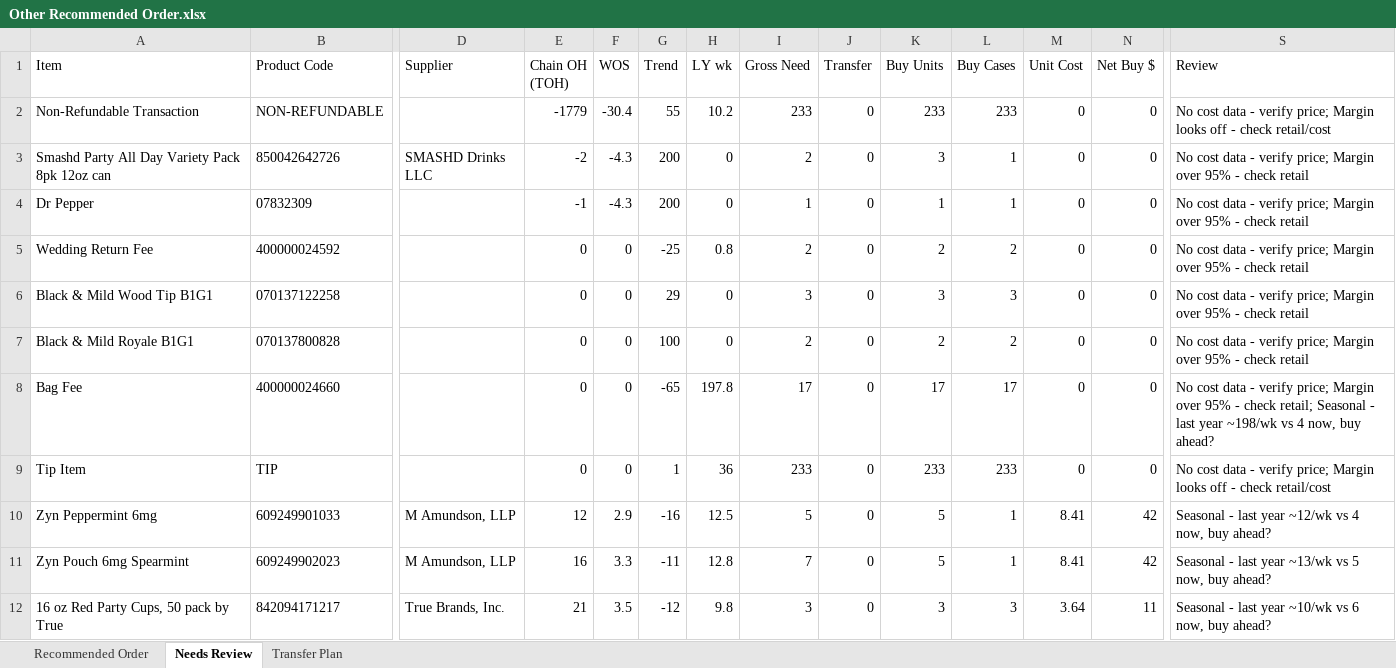
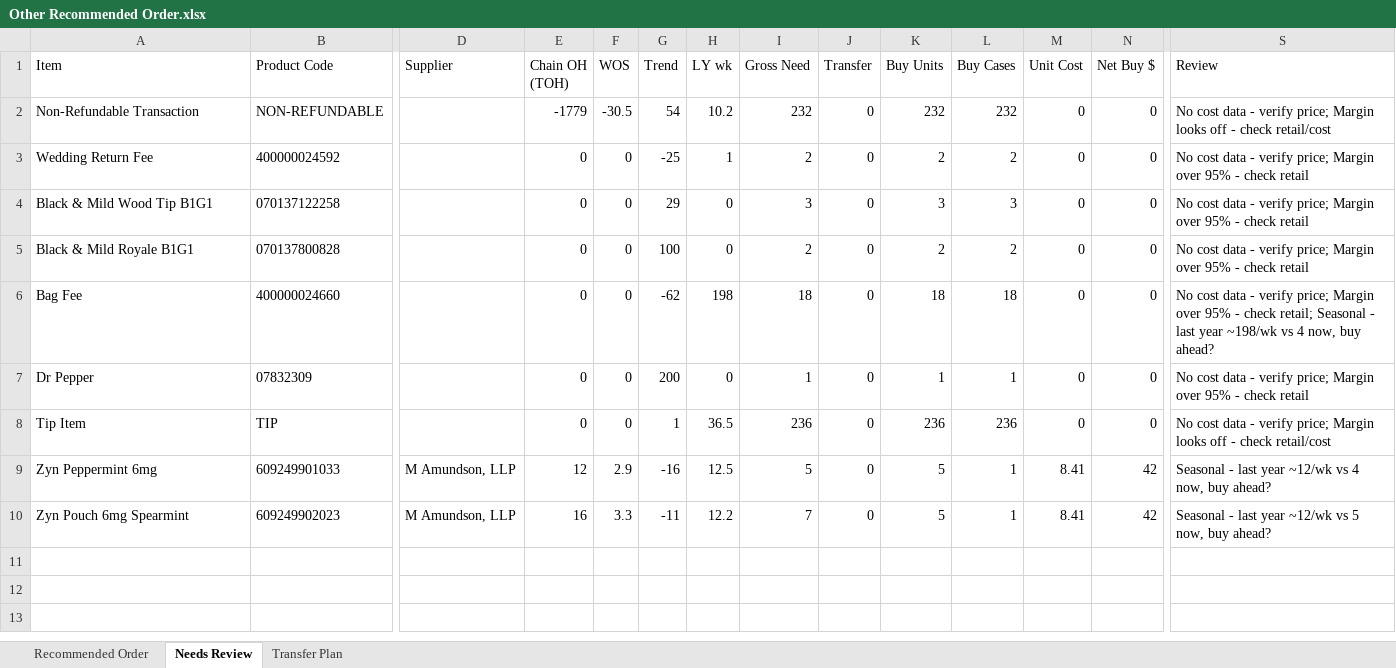
Before and after one commit to Akuklok/thc-dashboard, an Excel workbook: data/Other Recommended Order.xlsx, sheet Needs Review, drawn as a sheet; only a part is shown, gaps mark what is left out; values as stored, in another font and other column widths than the file's, no borders; removed rows and columns are numbered as before the commit, all else as after; rows hold the shown columns only; the diff names each change by its address in the sheet, - before the commit and + after, or states it on an @@ line.

```diff
--- a/data/Other Recommended Order.xlsx (sheet Needs Review)
+++ b/data/Other Recommended Order.xlsx (sheet Needs Review)
-F2 (WOS): -30.4
+F2 (WOS): -30.5
-G2 (Trend): 55
+G2 (Trend): 54
-I2 (Gross Need): 233
+I2 (Gross Need): 232
-K2 (Buy Units): 233
+K2 (Buy Units): 232
-L2 (Buy Cases): 233
+L2 (Buy Cases): 232
-row 3: Smashd Party All Day Variety Pack 8pk 12oz can | 850042642726 | SMASHD Drinks LLC | -2 | -4.3 | 200 | 0 | 2 | 0 | 3 | 1 | 0 | 0 | No cost data - verify price; Margin over 95% - check retail
-row 4: Dr Pepper | 07832309 |  | -1 | -4.3 | 200 | 0 | 1 | 0 | 1 | 1 | 0 | 0 | No cost data - verify price; Margin over 95% - check retail
-H3 (LY wk): 0.8
+H3 (LY wk): 1
-G6 (Trend): -65
+G6 (Trend): -62
-H6 (LY wk): 197.8
+H6 (LY wk): 198
-I6 (Gross Need): 17
+I6 (Gross Need): 18
-K6 (Buy Units): 17
+K6 (Buy Units): 18
-L6 (Buy Cases): 17
+L6 (Buy Cases): 18
+row 7: Dr Pepper | 07832309 |  | 0 | 0 | 200 | 0 | 1 | 0 | 1 | 1 | 0 | 0 | No cost data - verify price; Margin over 95% - check retail
-H8 (LY wk): 36
+H8 (LY wk): 36.5
-I8 (Gross Need): 233
+I8 (Gross Need): 236
-K8 (Buy Units): 233
+K8 (Buy Units): 236
-L8 (Buy Cases): 233
+L8 (Buy Cases): 236
-H10 (LY wk): 12.8
+H10 (LY wk): 12.2
-S10 (Review): …last year ~13/wk vs 5…
+S10 (Review): …last year ~12/wk vs 5…
-row 12: 16 oz Red Party Cups, 50 pack by True | 842094171217 | True Brands, Inc. | 21 | 3.5 | -12 | 9.8 | 3 | 0 | 3 | 3 | 3.64 | 11 | Seasonal - last year ~10/wk vs 6 now, buy ahead?
```
Also changed, not shown: sheet Transfer Plan, sheet Recommended Order.
